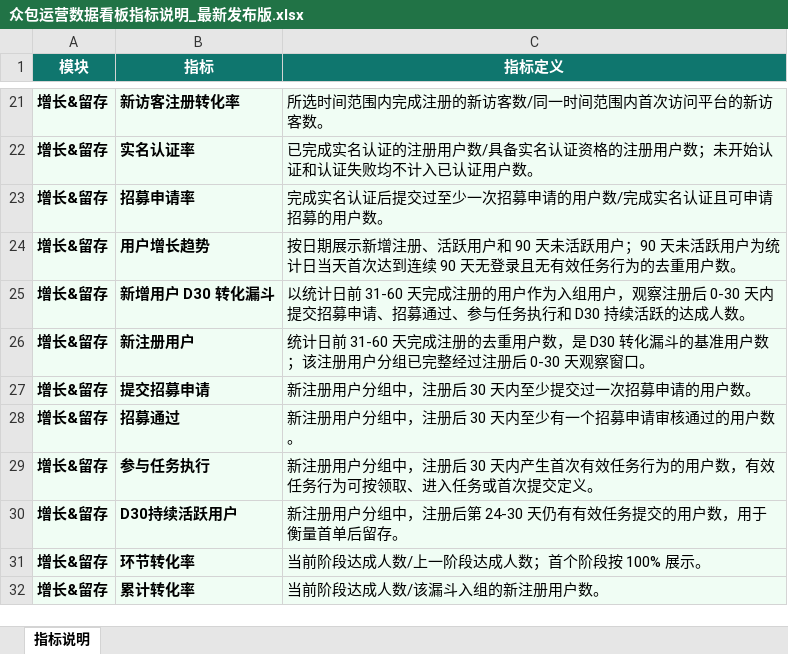
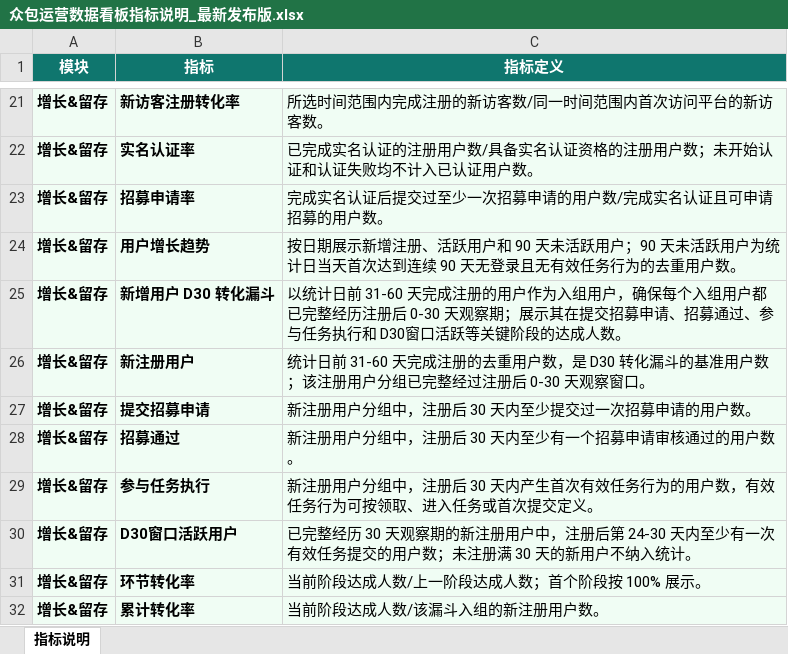
Before and after one commit to nolfacalatroni776-design/appen-crowd-dashboard, an Excel workbook: docs/众包运营数据看板指标说明_最新发布版.xlsx, sheet 指标说明, drawn as a sheet; only a part is shown, gaps mark what is left out; values as stored, in another font and other column widths than the file's, no borders; the diff names each change by its address in the sheet, - before the commit and + after, or states it on an @@ line.

```diff
--- a/docs/众包运营数据看板指标说明_最新发布版.xlsx (sheet 指标说明)
+++ b/docs/众包运营数据看板指标说明_最新发布版.xlsx (sheet 指标说明)
-C25 (指标定义): …组用户，观察注册后 0-30 天内提交招募申请、招募通过、参与任务执行和 D30 持续活跃的达成人…
+C25 (指标定义): …组用户，确保每个入组用户都已完整经历注册后 0-30 天观察期；展示其在提交招募申请、招募通过、参与任务执行和 D30窗口活跃等关键阶段的达成人…
-B30 (指标): D30持续活跃用户
+B30 (指标): D30窗口活跃用户
-C30 (指标定义): 新注册用户分组中，注册后第 24-30 天仍有有效任务提交的用户数，用于衡量首单后留存。
+C30 (指标定义): 已完整经历 30 天观察期的新注册用户中，注册后第 24-30 天内至少有一次有效任务提交的用户数；未注册满 30 天的新用户不纳入统计。
```
Also changed, not shown: 2 other files.
